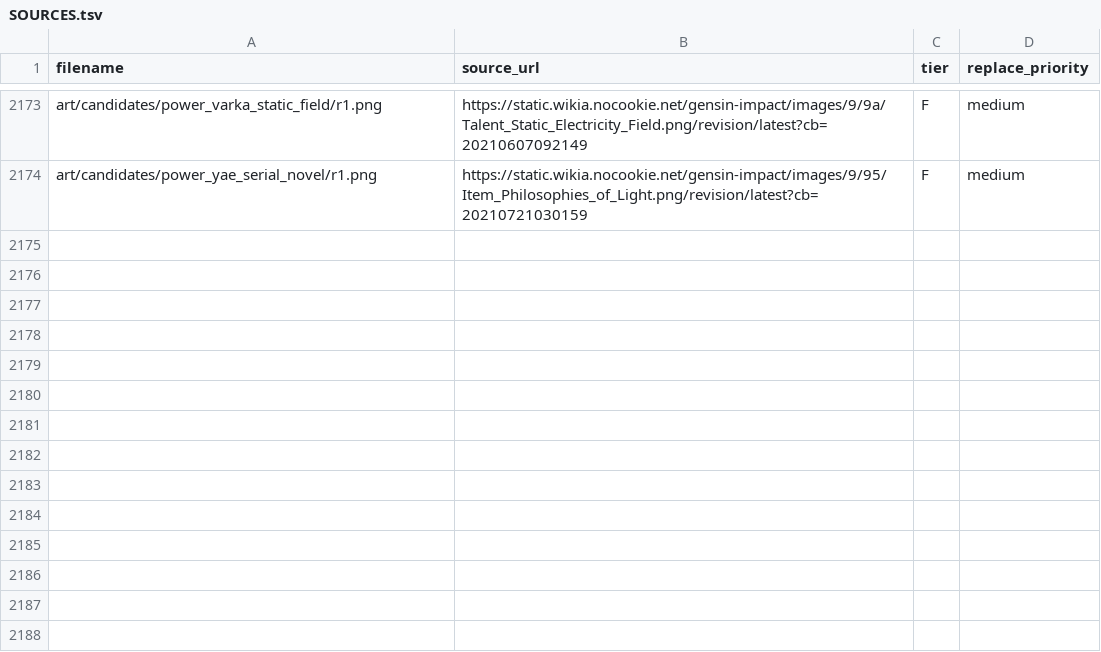
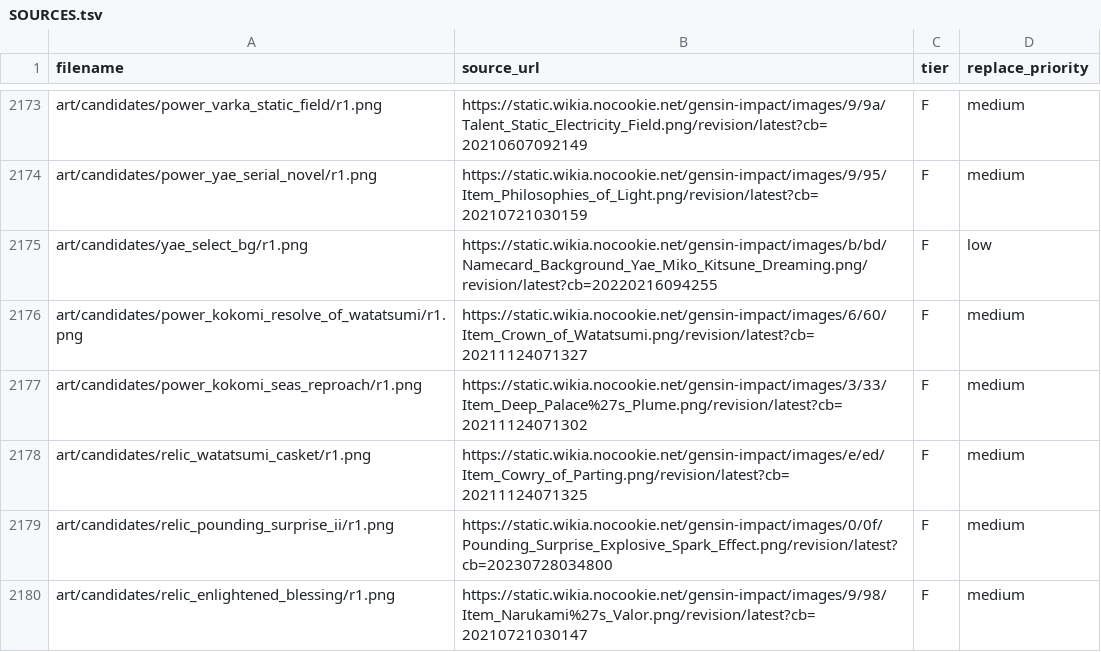
Before and after one commit to MontySteele/GItS, a TSV file: art/SOURCES.tsv, drawn as a sheet; only a part is shown, gaps mark what is left out.

```diff
--- a/art/SOURCES.tsv
+++ b/art/SOURCES.tsv
@@ -2174 +2174,7 @@ art/candidates/power_varka_static_field/r1.png	https://static.wikia.nocookie.net
 art/candidates/power_yae_serial_novel/r1.png	https://static.wikia.nocookie.net/gensin-impact/images/9/95/Item_Philosophies_of_Light.png/revision/latest?cb=20210721030159	F	medium
+art/candidates/yae_select_bg/r1.png	https://static.wikia.nocookie.net/gensin-impact/images/b/bd/Namecard_Background_Yae_Miko_Kitsune_Dreaming.png/revision/latest?cb=20220216094255	F	low
+art/candidates/power_kokomi_resolve_of_watatsumi/r1.png	https://static.wikia.nocookie.net/gensin-impact/images/6/60/Item_Crown_of_Watatsumi.png/revision/latest?cb=20211124071327	F	medium
+art/candidates/power_kokomi_seas_reproach/r1.png	https://static.wikia.nocookie.net/gensin-impact/images/3/33/Item_Deep_Palace%27s_Plume.png/revision/latest?cb=20211124071302	F	medium
+art/candidates/relic_watatsumi_casket/r1.png	https://static.wikia.nocookie.net/gensin-impact/images/e/ed/Item_Cowry_of_Parting.png/revision/latest?cb=20211124071325	F	medium
+art/candidates/relic_pounding_surprise_ii/r1.png	https://static.wikia.nocookie.net/gensin-impact/images/0/0f/Pounding_Surprise_Explosive_Spark_Effect.png/revision/latest?cb=20230728034800	F	medium
+art/candidates/relic_enlightened_blessing/r1.png	https://static.wikia.nocookie.net/gensin-impact/images/9/98/Item_Narukami%27s_Valor.png/revision/latest?cb=20210721030147	F	medium
```
Also changed, not shown: art/plan.tsv, 4 other files.
